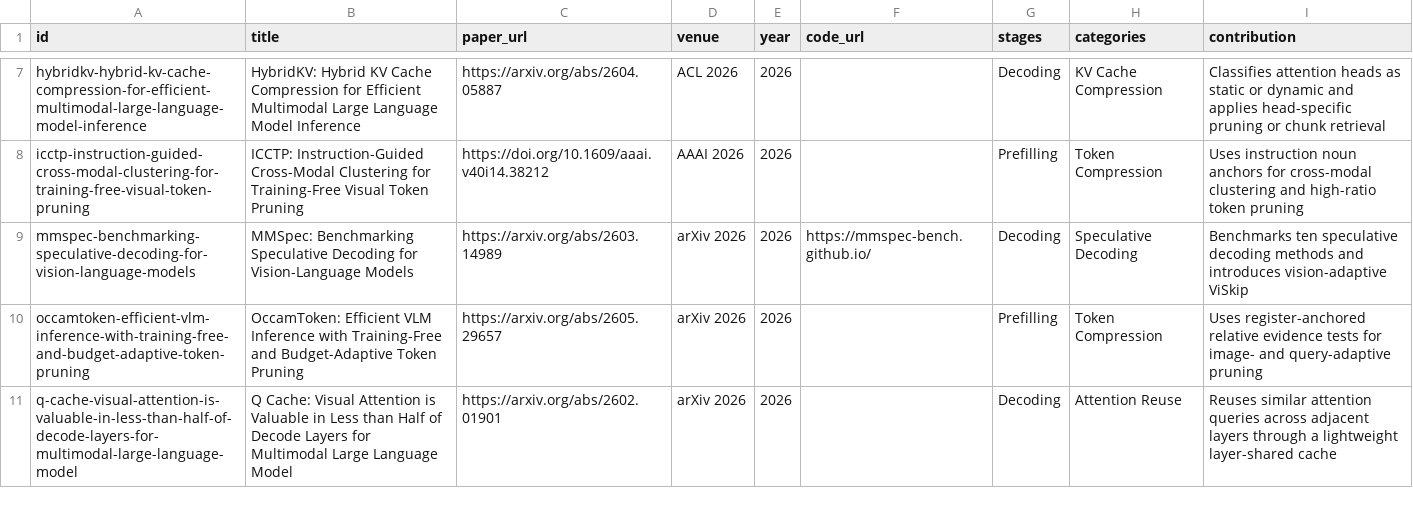
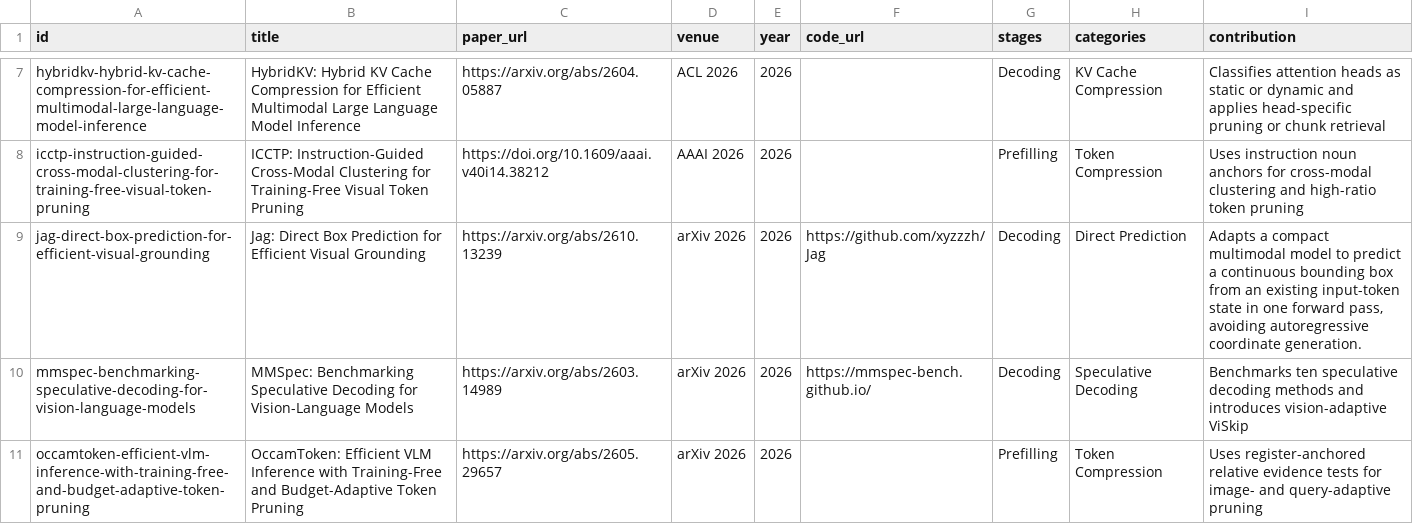
Before and after one commit to SuDIS-ZJU/Efficient-LVLMs-Inference, a CSV file: docs/data/papers.csv, drawn as a sheet; only a part is shown, gaps mark what is left out; the shorter side is filled out with more unchanged rows; the diff names each change by its address in the sheet, - before the commit and + after, or states it on an @@ line.

Commit message:
Add Jag and sync catalog after Hi-Lo Prune
Integrate Jag with the preceding Hi-Lo Prune contribution and regenerate catalog exports.

```diff
--- a/docs/data/papers.csv
+++ b/docs/data/papers.csv
+row 9: jag-direct-box-prediction-for-efficient-visual-grounding | Jag: Direct Box Prediction for Efficient Visual Grounding | https://arxiv.org/abs/2610.13239 | arXiv 2026 | 2026 | https://github.com/xyzzzh/Jag | Decoding | Direct Prediction | Adapts a compact multimodal model to predict a continuous bounding box from an existing input-token state in one forward pass, avoiding autoregressive coordinate generation.
```
Also changed, not shown: 4 other files.
